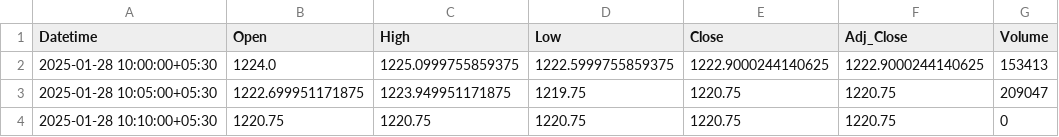
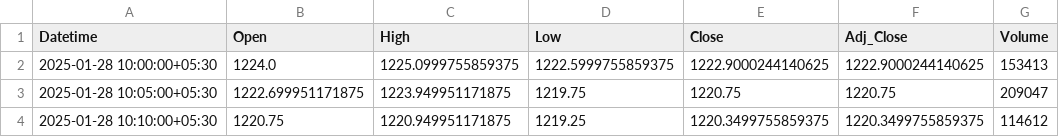
Before and after one commit to chiragpalan/stock_predictions_rnn_v2, a CSV file: temp_csv/RELIANCE_NS.csv, drawn as a sheet.

```diff
--- a/temp_csv/RELIANCE_NS.csv
+++ b/temp_csv/RELIANCE_NS.csv
@@ -3,2 +3,2 @@ Datetime,Open,High,Low,Close,Adj_Close,Volume
 2025-01-28 10:05:00+05:30,1222.699951171875,1223.949951171875,1219.75,1220.75,1220.75,209047
-2025-01-28 10:10:00+05:30,1220.75,1220.75,1220.75,1220.75,1220.75,0
+2025-01-28 10:10:00+05:30,1220.75,1220.949951171875,1219.25,1220.3499755859375,1220.3499755859375,114612
```
Also changed, not shown: temp_csv/HDFCBANK_NS.csv, temp_csv/INFY_NS.csv, 1 other file.
